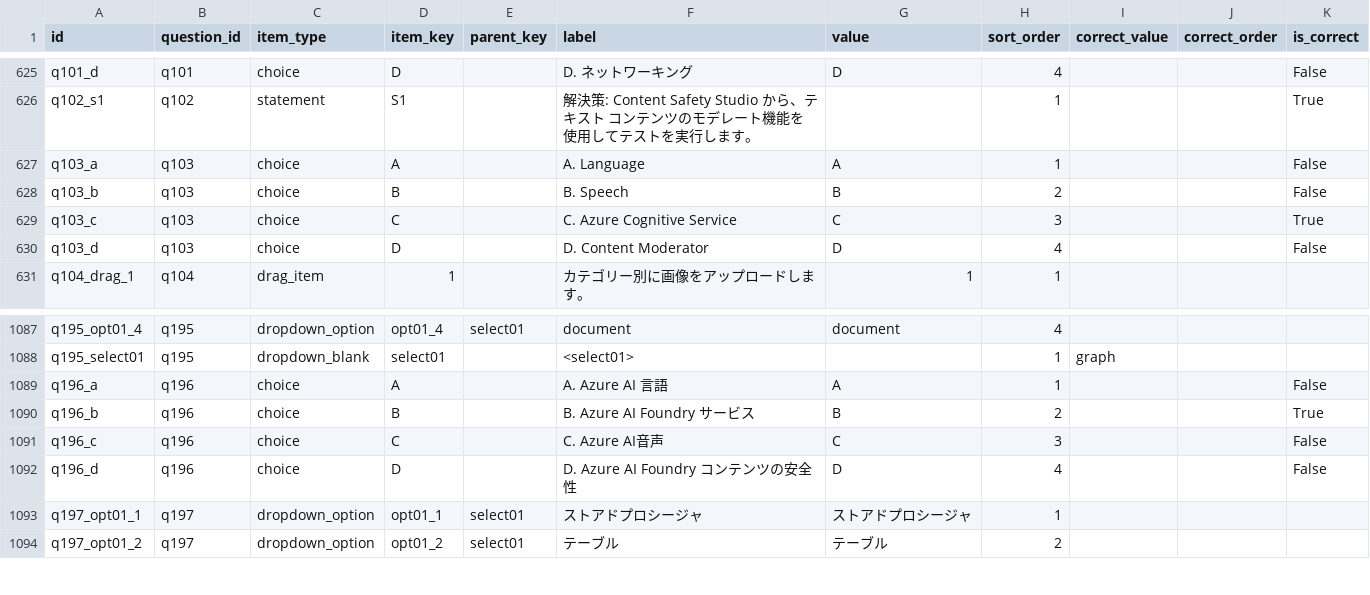
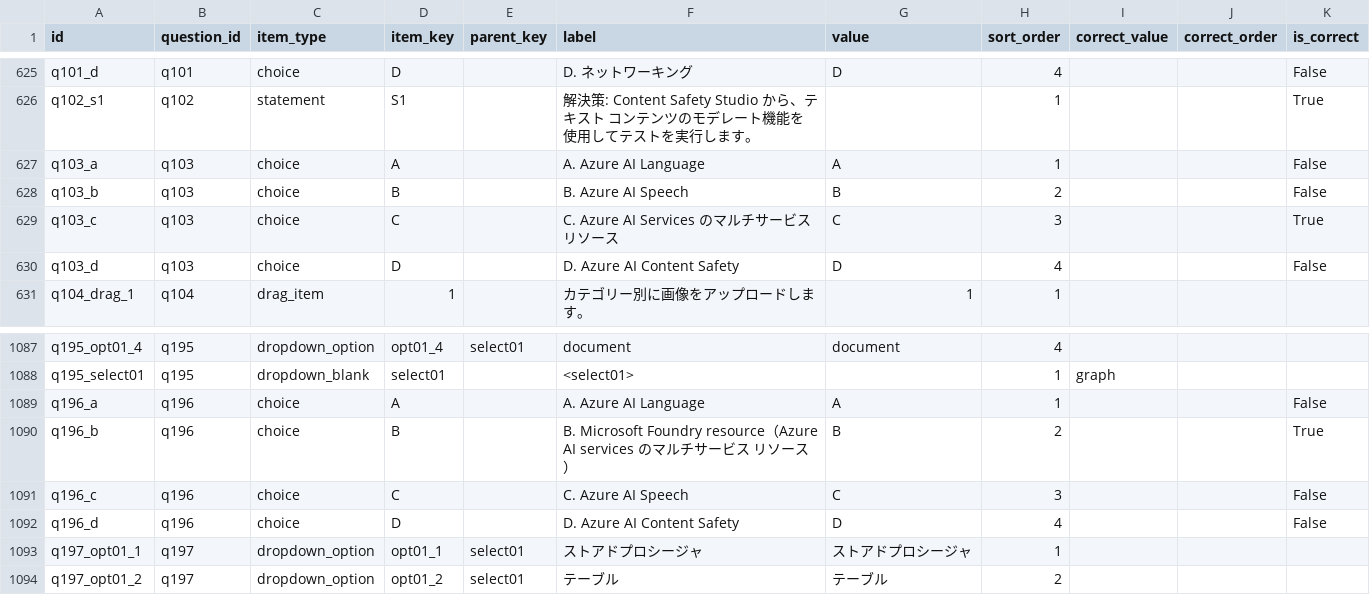
Before and after one commit to yutaka-art/ai102-cert-dev, a CSV file: public/question_items.csv, drawn as a sheet; only a part is shown, gaps mark what is left out; the diff covers the shown part only.

```diff
--- a/public/question_items.csv
+++ b/public/question_items.csv
@@ -626,6 +626,6 @@ q101_d,q101,choice,D,,D. ネットワーキング,D,4,,,False
 q102_s1,q102,statement,S1,,解決策: Content Safety Studio から、テキスト コンテンツのモデレート機能を使用してテストを実行します。,,1,,,True
-q103_a,q103,choice,A,,A. Language,A,1,,,False
-q103_b,q103,choice,B,,B. Speech,B,2,,,False
-q103_c,q103,choice,C,,C. Azure Cognitive Service,C,3,,,True
-q103_d,q103,choice,D,,D. Content Moderator,D,4,,,False
+q103_a,q103,choice,A,,A. Azure AI Language,A,1,,,False
+q103_b,q103,choice,B,,B. Azure AI Speech,B,2,,,False
+q103_c,q103,choice,C,,C. Azure AI Services のマルチサービス リソース,C,3,,,True
+q103_d,q103,choice,D,,D. Azure AI Content Safety,D,4,,,False
 q104_drag_1,q104,drag_item,1,,カテゴリー別に画像をアップロードします。,1,1,,,
@@ -1088,6 +1088,6 @@ q195_opt01_4,q195,dropdown_option,opt01_4,select01,document,document,4,,,
 q195_select01,q195,dropdown_blank,select01,,<select01>,,1,graph,,
-q196_a,q196,choice,A,,A. Azure AI 言語,A,1,,,False
-q196_b,q196,choice,B,,B. Azure AI Foundry サービス,B,2,,,True
-q196_c,q196,choice,C,,C. Azure AI音声,C,3,,,False
-q196_d,q196,choice,D,,D. Azure AI Foundry コンテンツの安全性,D,4,,,False
+q196_a,q196,choice,A,,A. Azure AI Language,A,1,,,False
+q196_b,q196,choice,B,,B. Microsoft Foundry resource（Azure AI services のマルチサービス リソース）,B,2,,,True
+q196_c,q196,choice,C,,C. Azure AI Speech,C,3,,,False
+q196_d,q196,choice,D,,D. Azure AI Content Safety,D,4,,,False
 q197_opt01_1,q197,dropdown_option,opt01_1,select01,ストアドプロシージャ,ストアドプロシージャ,1,,,
```
Also changed, not shown: 13 edited cells elsewhere in this file, public/questions.csv.
